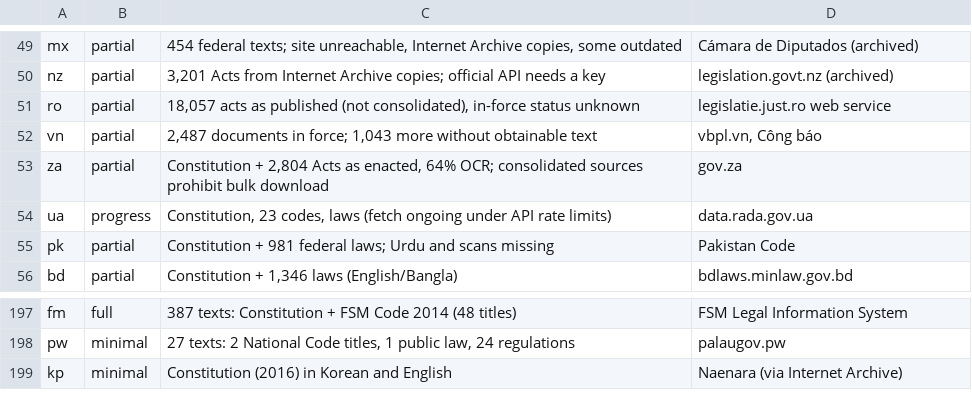
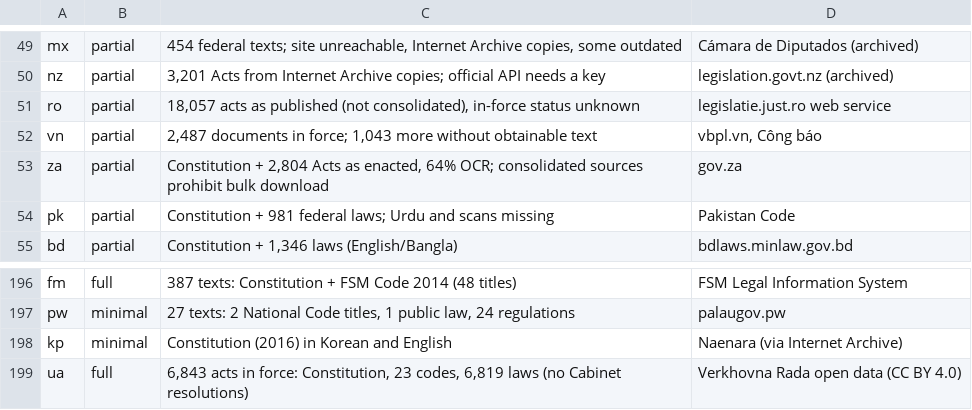
Before and after one commit to LawCodex/.github, a TSV file: scripts/status.tsv, drawn as a sheet; only a part is shown, gaps mark what is left out.

```diff
--- a/scripts/status.tsv
+++ b/scripts/status.tsv
@@ -53,3 +53,2 @@ vn	partial	2,487 documents in force; 1,043 more without obtainable text	vbpl.vn,
 za	partial	Constitution + 2,804 Acts as enacted, 64% OCR; consolidated sources prohibit bulk download	gov.za
-ua	progress	Constitution, 23 codes, laws (fetch ongoing under API rate limits)	data.rada.gov.ua
 pk	partial	Constitution + 981 federal laws; Urdu and scans missing	Pakistan Code
@@ -199 +198,2 @@ pw	minimal	27 texts: 2 National Code titles, 1 public law, 24 regulations	palaug
 kp	minimal	Constitution (2016) in Korean and English	Naenara (via Internet Archive)
+ua	full	6,843 acts in force: Constitution, 23 codes, 6,819 laws (no Cabinet resolutions)	Verkhovna Rada open data (CC BY 4.0)
```
Also changed, not shown: 1 other file.
